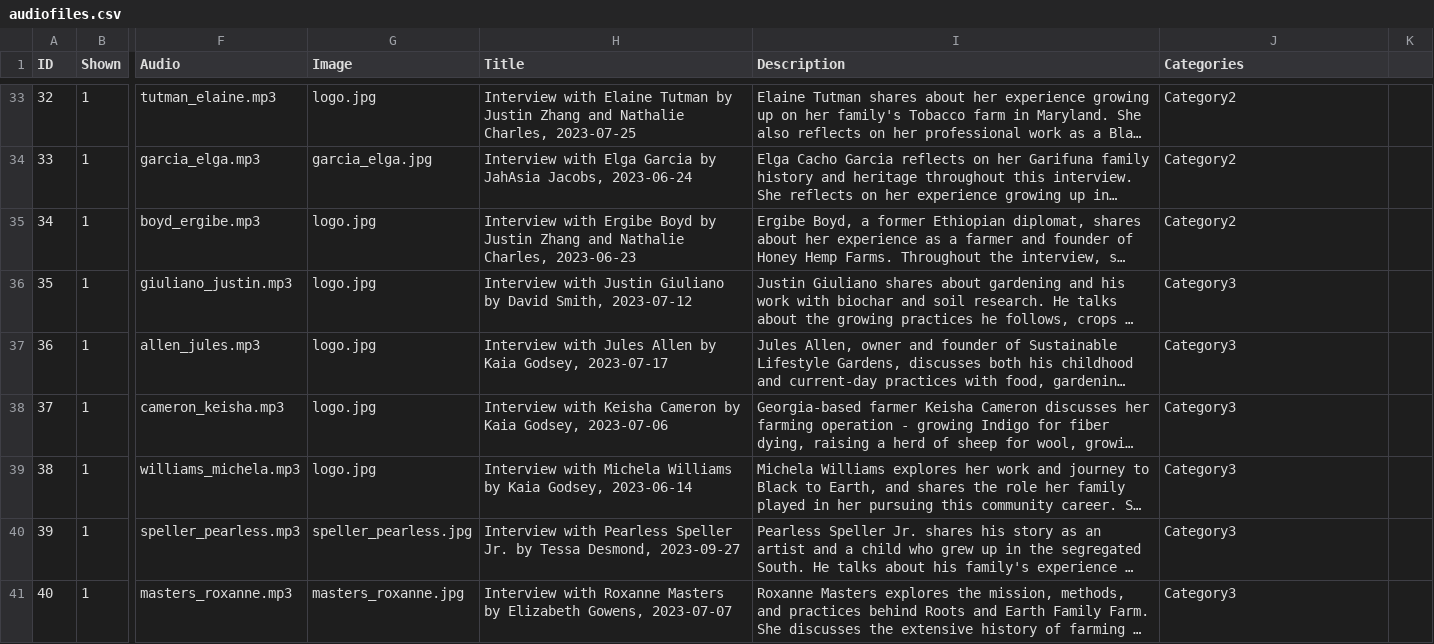
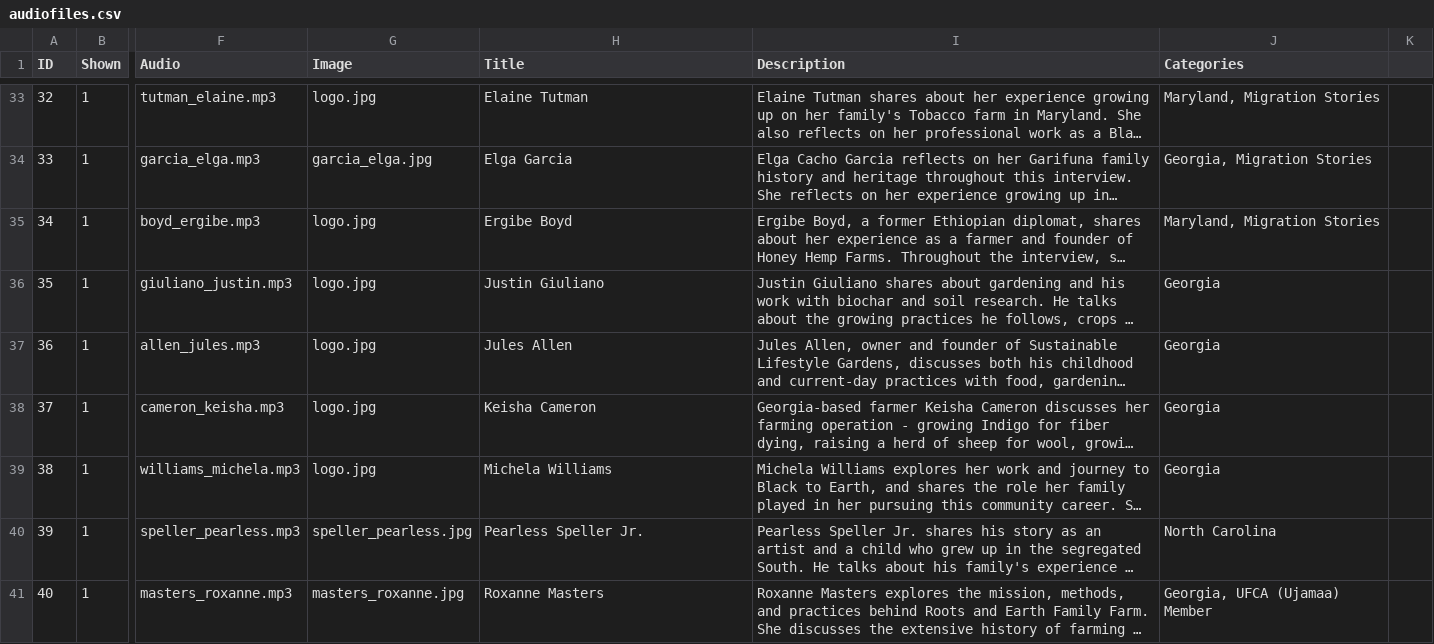
Before and after one commit to McGrawCenter/heirloom-gardens, a CSV file: _data/audiofiles.csv, drawn as a sheet; only a part is shown, gaps mark what is left out; long unchanged cells end in …; the diff covers the shown part only; the diff names each change by its address in the sheet, - before the commit and + after, or states it on an @@ line.

```diff
--- a/_data/audiofiles.csv
+++ b/_data/audiofiles.csv
-H33 (Title): Interview with Elaine Tutman by Justin Zhang and Nathalie Charles, 2023-07-25
+H33 (Title): Elaine Tutman
-J33 (Categories): Category2
+J33 (Categories): Maryland, Migration Stories
-H34 (Title): Interview with Elga Garcia by JahAsia Jacobs, 2023-06-24
+H34 (Title): Elga Garcia
-J34 (Categories): Category2
+J34 (Categories): Georgia, Migration Stories
-H35 (Title): Interview with Ergibe Boyd by Justin Zhang and Nathalie Charles, 2023-06-23
+H35 (Title): Ergibe Boyd
-J35 (Categories): Category2
+J35 (Categories): Maryland, Migration Stories
-H36 (Title): Interview with Justin Giuliano by David Smith, 2023-07-12
+H36 (Title): Justin Giuliano
-J36:J39 (Categories): Category3
+J36:J39 (Categories): Georgia
-H37 (Title): Interview with Jules Allen by Kaia Godsey, 2023-07-17
+H37 (Title): Jules Allen
-H38 (Title): Interview with Keisha Cameron by Kaia Godsey, 2023-07-06
+H38 (Title): Keisha Cameron
-H39 (Title): Interview with Michela Williams by Kaia Godsey, 2023-06-14
+H39 (Title): Michela Williams
-H40 (Title): Interview with Pearless Speller Jr. by Tessa Desmond, 2023-09-27
+H40 (Title): Pearless Speller Jr.
-J40 (Categories): Category3
+J40 (Categories): North Carolina
-H41 (Title): Interview with Roxanne Masters by Elizabeth Gowens, 2023-07-07
+H41 (Title): Roxanne Masters
-J41 (Categories): Category3
+J41 (Categories): Georgia, UFCA (Ujamaa) Member
```
Also changed, not shown: 84 edited cells elsewhere in this file, 3 other files.
